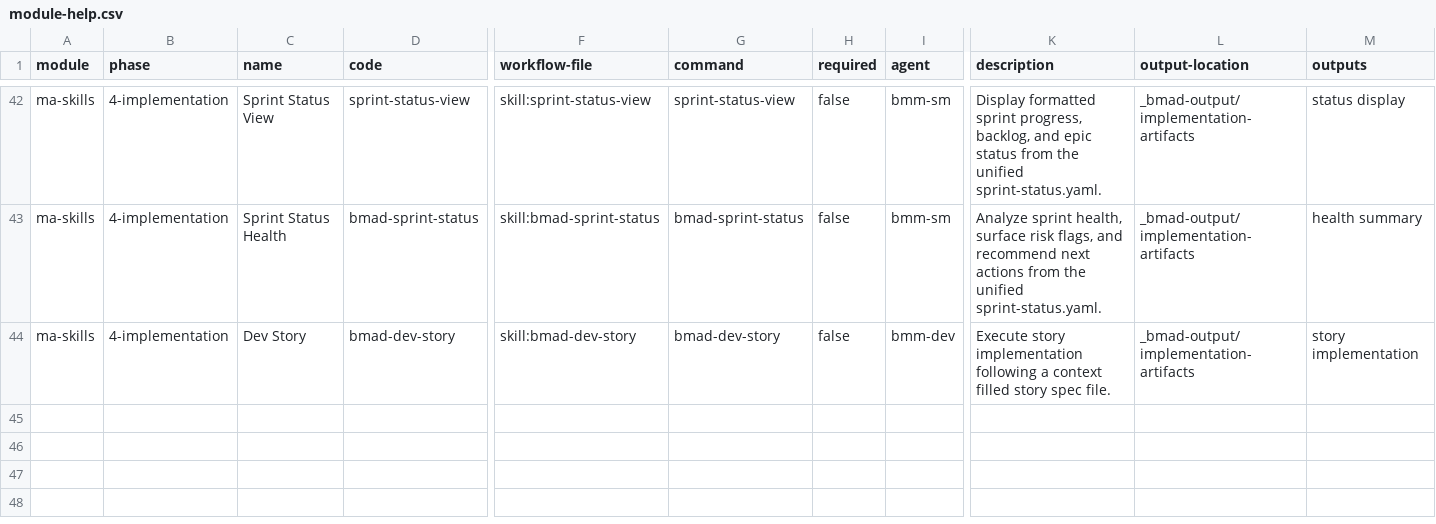
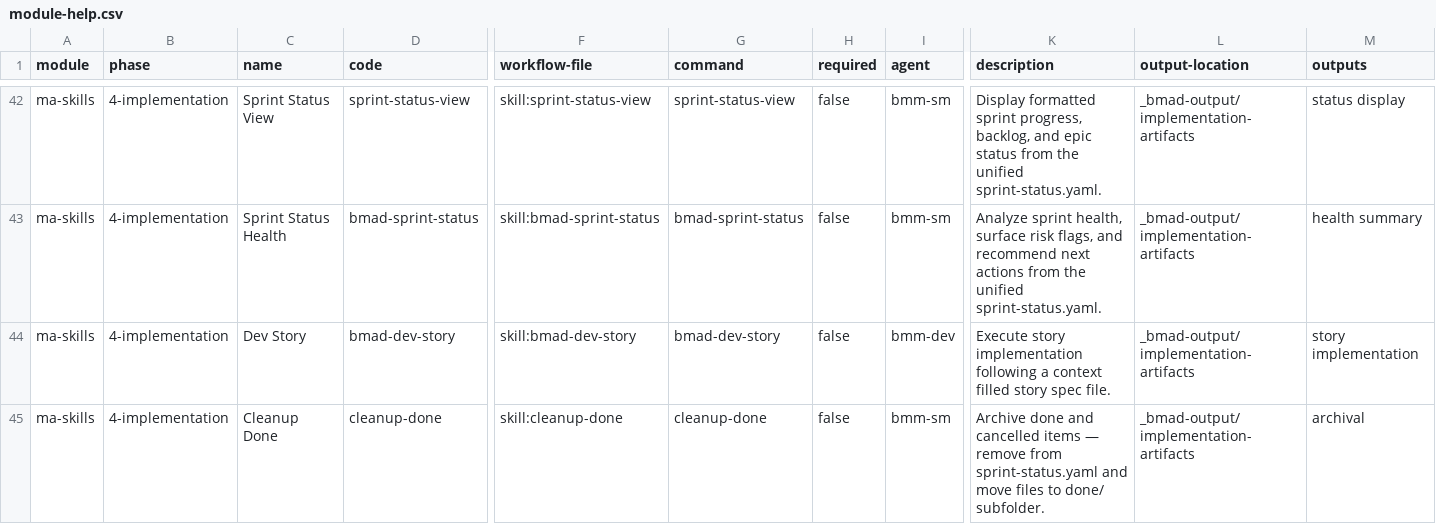
Before and after one commit to mayafit/AI_Agents, a CSV file: lib/bmad-extension/module-help.csv, drawn as a sheet; only a part is shown, gaps mark what is left out; rows hold the shown columns only; the diff names each change by its address in the sheet, - before the commit and + after, or states it on an @@ line.

```diff
--- a/lib/bmad-extension/module-help.csv
+++ b/lib/bmad-extension/module-help.csv
+row 45: ma-skills | 4-implementation | Cleanup Done | cleanup-done | skill:cleanup-done | cleanup-done | false | bmm-sm | Archive done and cancelled items — remove from sprint-status.yaml and move files to done/ subfolder. | _bmad-output/implementation-artifacts | archival
```
Also changed, not shown: 6 other files.
